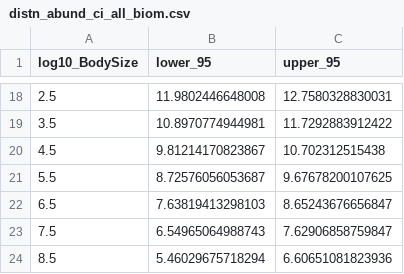
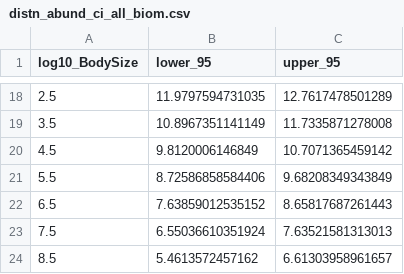
Before and after one commit to ryanheneghan/sheldon_revisited, a CSV file: output/summary_output/sensitivity_analysis/abundance_spectrum_ci/distn_abund_ci_all_biom.csv, drawn as a sheet; only a part is shown, gaps mark what is left out; the diff covers the shown part only.

```diff
--- a/output/summary_output/sensitivity_analysis/abundance_spectrum_ci/distn_abund_ci_all_biom.csv
+++ b/output/summary_output/sensitivity_analysis/abundance_spectrum_ci/distn_abund_ci_all_biom.csv
@@ -18,7 +18,7 @@
-2.5,11.9802446648008,12.7580328830031
-3.5,10.8970774944981,11.7292883912422
-4.5,9.81214170823867,10.702312515438
-5.5,8.72576056053687,9.67678200107625
-6.5,7.63819413298103,8.65243676656847
-7.5,6.54965064988743,7.62906858759847
-8.5,5.46029675718294,6.60651081823936
+2.5,11.9797594731035,12.7617478501289
+3.5,10.8967351141149,11.7335871278008
+4.5,9.8120006146849,10.7071365459142
+5.5,8.72586858584406,9.68208349343849
+6.5,7.63859012535152,8.65817687261443
+7.5,6.55036610351924,7.63521581313013
+8.5,5.4613572457162,6.61303958961657
```
Also changed, not shown: 32 edited cells elsewhere in this file, output/summary_output/sensitivity_analysis/abundance_spectrum_ci/distn_abund_ci_top200_biom.csv, output/summary_output/sensitivity_analysis/abundance_spectrum_ci/mean_abund_ci_top200_biom.csv, 13 other files.
